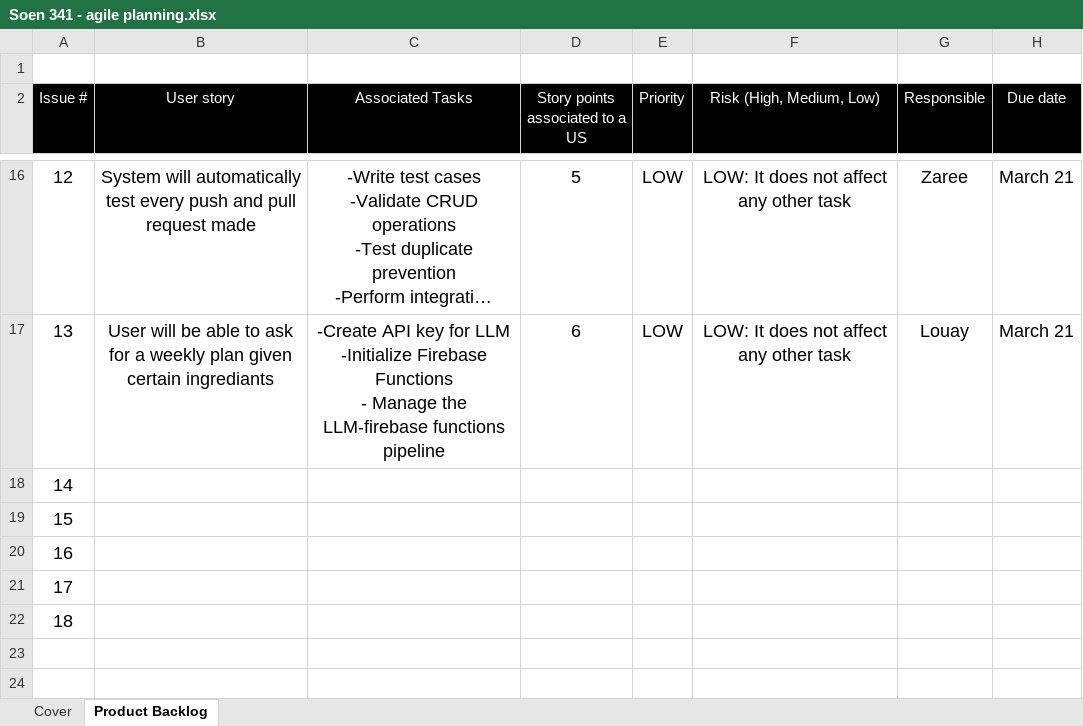
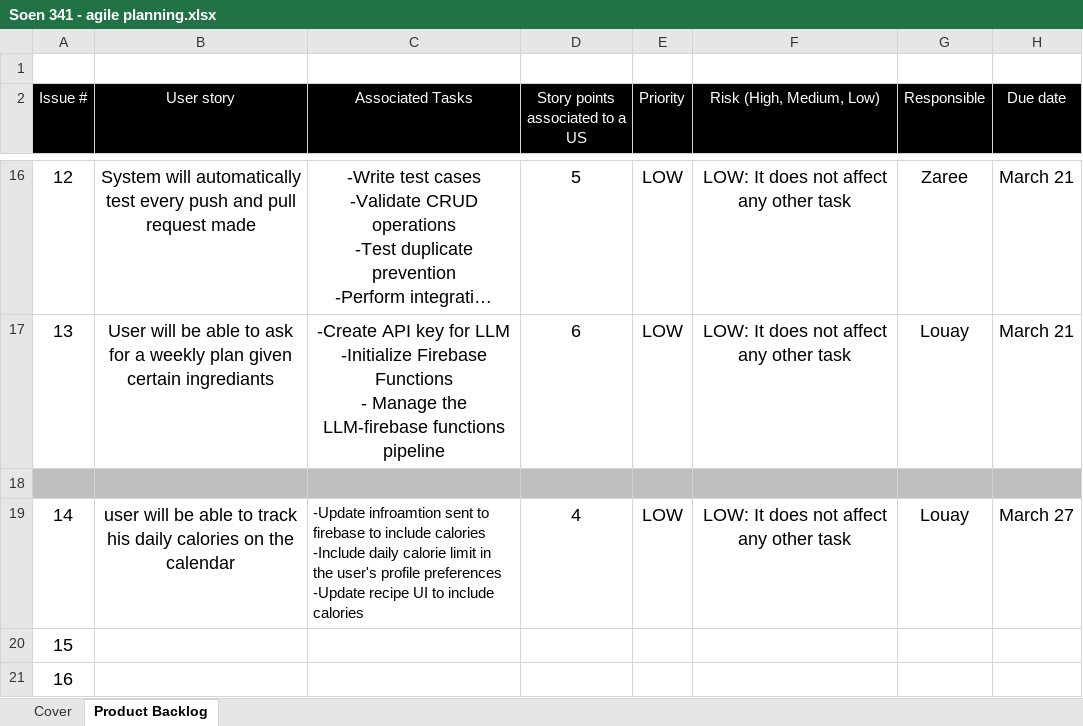
Before and after one commit to coflyd/LZJCO-SOEN341_Project_W26, an Excel workbook: Deliverables/Sprint/Soen 341 - agile planning.xlsx, sheet Product Backlog, drawn as a sheet; only a part is shown, gaps mark what is left out; the shorter side is filled out with more unchanged rows; long unchanged cells end in …; values as stored, in another font and other column widths than the file's, no borders; ↵ is a line break in a cell; the diff names each change by its address in the sheet, - before the commit and + after, or states it on an @@ line.

Commit message:
Updated Excel

```diff
--- a/Deliverables/Sprint/Soen 341 - agile planning.xlsx (sheet Product Backlog)
+++ b/Deliverables/Sprint/Soen 341 - agile planning.xlsx (sheet Product Backlog)
@@ column A (Issue #) renumbered in row 18 @@
-A18:H18 fill: none
+A18:H18 fill: #BFBFBF
+row 19: 14 | user will be able to track his daily calories on the calendar | -Update infroamtion sent to firebase to include calories ↵ -Include daily calorie limit in the user's profile preferences ↵ -Update recipe UI to include calories | 4 | LOW | LOW: It does not affect any other task | Louay | March 27
```
